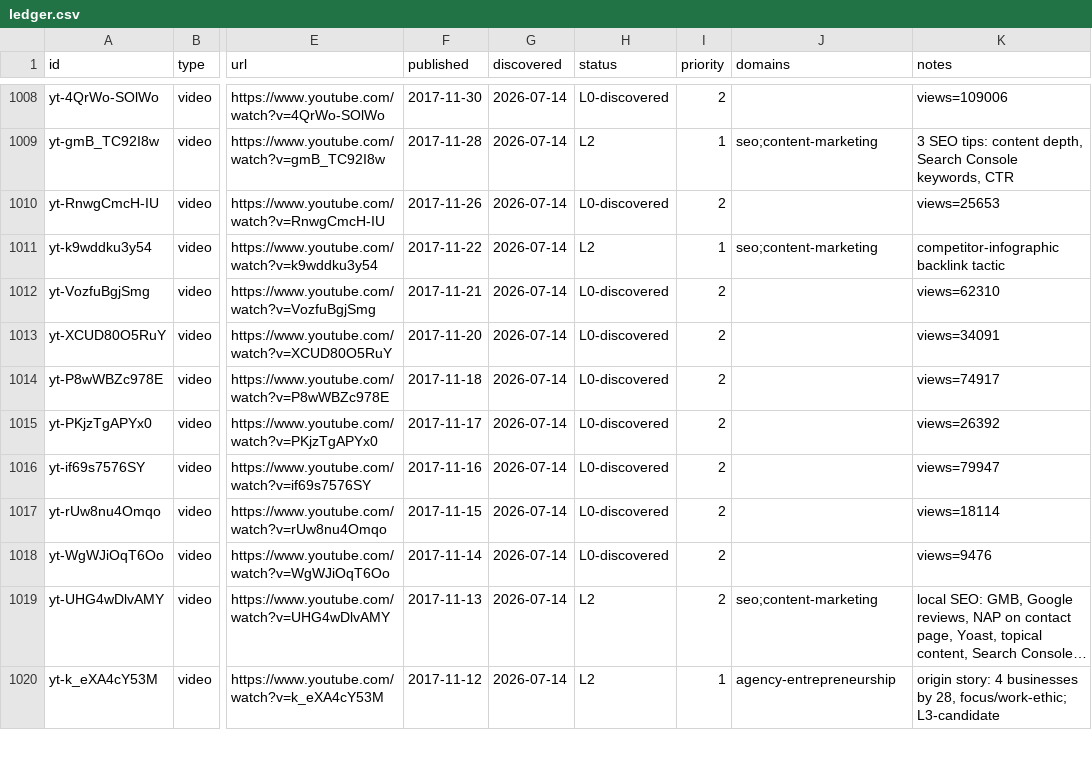
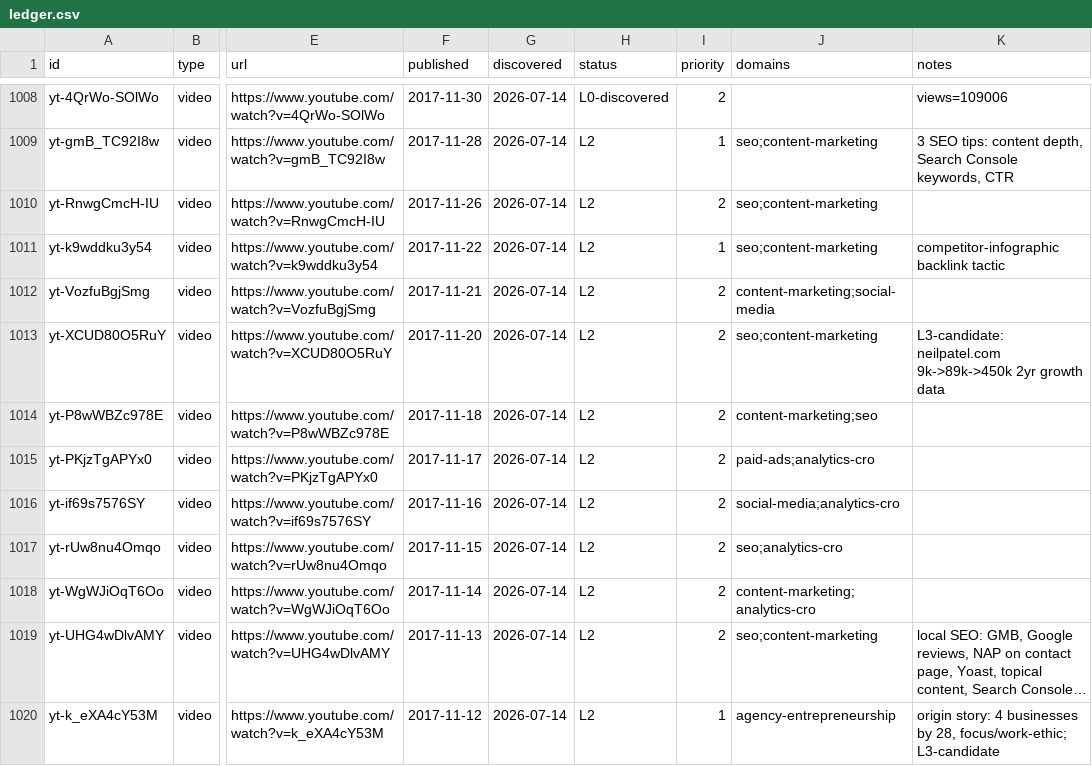
Before and after one commit to claes-work/neil-patel-clone, a CSV file: pipeline/ledger.csv, drawn as a sheet; only a part is shown, gaps mark what is left out; long unchanged cells end in …; the diff names each change by its address in the sheet, - before the commit and + after, or states it on an @@ line.

Commit message:
ingest: yt batch (@neilpatel, 8)

```diff
--- a/pipeline/ledger.csv
+++ b/pipeline/ledger.csv
-H1010 (status): L0-discovered
+H1010 (status): L2
-J1010 (domains): (empty)
+J1010 (domains): seo;content-marketing
-K1010 (notes): views=25653
+K1010 (notes): (empty)
-H1012:H1018 (status): L0-discovered
+H1012:H1018 (status): L2
-J1012 (domains): (empty)
+J1012 (domains): content-marketing;social-media
-K1012 (notes): views=62310
+K1012 (notes): (empty)
-J1013 (domains): (empty)
+J1013 (domains): seo;content-marketing
-K1013 (notes): views=34091
+K1013 (notes): L3-candidate: neilpatel.com 9k->89k->450k 2yr growth data
-J1014 (domains): (empty)
+J1014 (domains): content-marketing;seo
-K1014 (notes): views=74917
+K1014 (notes): (empty)
-J1015 (domains): (empty)
+J1015 (domains): paid-ads;analytics-cro
-K1015 (notes): views=26392
+K1015 (notes): (empty)
-J1016 (domains): (empty)
+J1016 (domains): social-media;analytics-cro
-K1016 (notes): views=79947
+K1016 (notes): (empty)
-J1017 (domains): (empty)
+J1017 (domains): seo;analytics-cro
-K1017 (notes): views=18114
+K1017 (notes): (empty)
-J1018 (domains): (empty)
+J1018 (domains): content-marketing;analytics-cro
-K1018 (notes): views=9476
+K1018 (notes): (empty)
```
Also changed, not shown: 11 other files.
